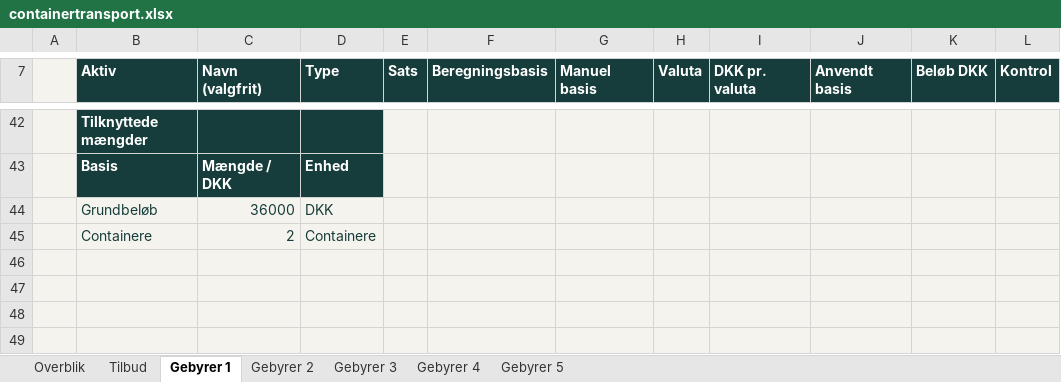
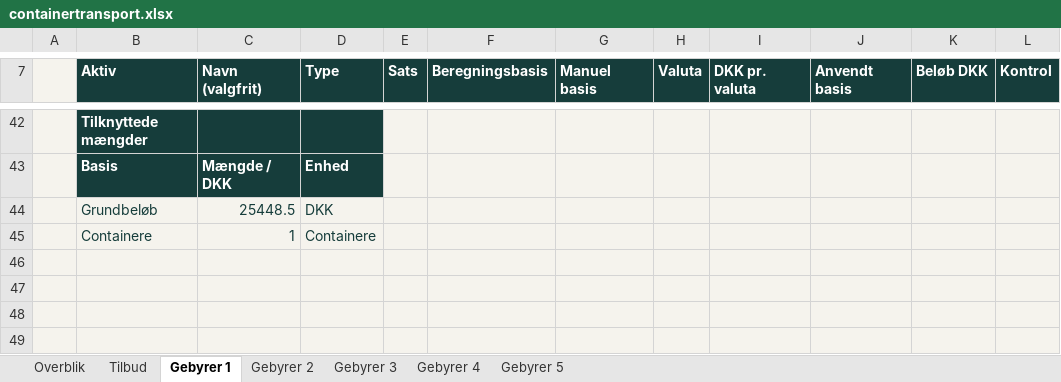
Before and after one commit to marcusamm/veyro, an Excel workbook: public/logistik/downloads/containertransport.xlsx, sheet Gebyrer 1, drawn as a sheet; only a part is shown, gaps mark what is left out; values as stored, in another font and other column widths than the file's, no borders; conditional formats not drawn; the diff names each change by its address in the sheet, - before the commit and + after, or states it on an @@ line.

```diff
--- a/public/logistik/downloads/containertransport.xlsx (sheet Gebyrer 1)
+++ b/public/logistik/downloads/containertransport.xlsx (sheet Gebyrer 1)
-C44 (Navn (valgfrit)): 36000
+C44 (Navn (valgfrit)): 25448.5
-C45 (Navn (valgfrit)): 2
+C45 (Navn (valgfrit)): 1
```
Also changed, not shown: sheet Tilbud, sheet Overblik, sheet Gebyrer 2, sheet Gebyrer 3, sheet Gebyrer 4, sheet Gebyrer 5, public/logistik/downloads/biltransport.xlsx, public/logistik/downloads/ladmeter.xlsx, 12 other files.
